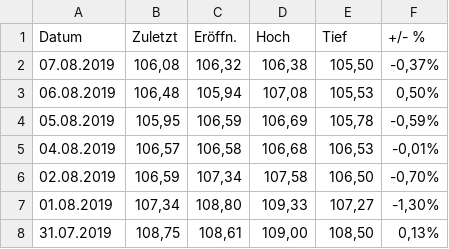
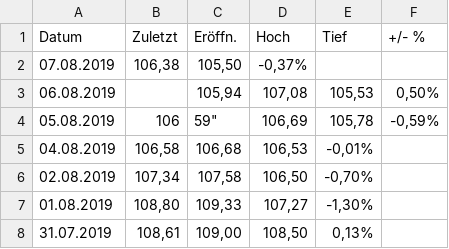
Before and after one commit to staropramen/example, a CSV file: usd-real.csv, drawn as a sheet; only a part is shown; the diff covers the shown part only.

Commit message:
Update usd-real.csv

```diff
--- a/usd-real.csv
+++ b/usd-real.csv
@@ -1,8 +1,8 @@
 "Datum","Zuletzt","Eröffn.","Hoch","Tief","+/- %"
-"07.08.2019","106,08","106,32","106,38","105,50","-0,37%"
-"06.08.2019","106,48","105,94","107,08","105,53","0,50%"
-"05.08.2019","105,95","106,59","106,69","105,78","-0,59%"
-"04.08.2019","106,57","106,58","106,68","106,53","-0,01%"
-"02.08.2019","106,59","107,34","107,58","106,50","-0,70%"
-"01.08.2019","107,34","108,80","109,33","107,27","-1,30%"
-"31.07.2019","108,75","108,61","109,00","108,50","0,13%"
+"07.08.2019","106,38","105,50","-0,37%"
+"06.08.2019",,"105,94","107,08","105,53","0,50%"
+"05.08.2019",""106,59","106,69","105,78","-0,59%"
+"04.08.2019","106,58","106,68","106,53","-0,01%"
+"02.08.2019","107,34","107,58","106,50","-0,70%"
+"01.08.2019","108,80","109,33","107,27","-1,30%"
+"31.07.2019","108,61","109,00","108,50","0,13%"
```
Also changed, not shown: 61 edited cells elsewhere in this file.
